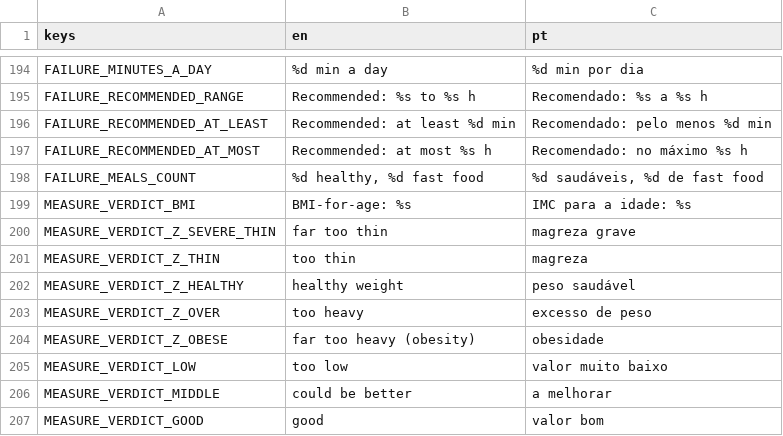
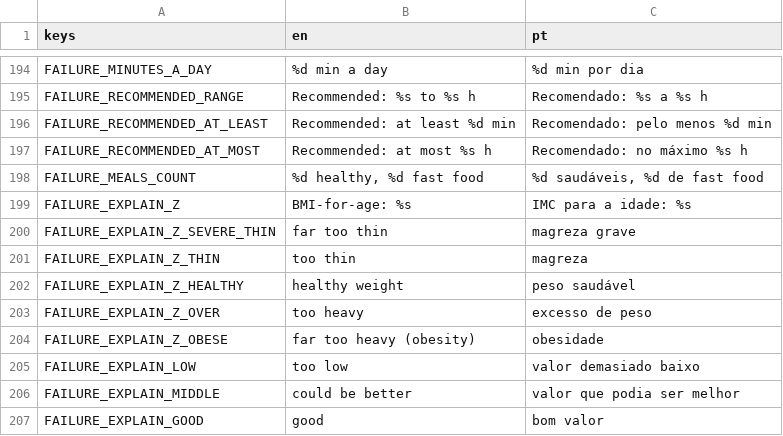
Before and after one commit to RomesQuiet/bio-streams-CMP, a CSV file: translations/strings.csv, drawn as a sheet; only a part is shown, gaps mark what is left out.

```diff
--- a/translations/strings.csv
+++ b/translations/strings.csv
@@ -204,10 +204,10 @@ FAILURE_RECOMMENDED_AT_MOST,Recommended: at most %s h,Recomendado: no máximo %s
 FAILURE_MEALS_COUNT,"%d healthy, %d fast food","%d saudáveis, %d de fast food"
-MEASURE_VERDICT_BMI,BMI-for-age: %s,IMC para a idade: %s
-MEASURE_VERDICT_Z_SEVERE_THIN,far too thin,magreza grave
-MEASURE_VERDICT_Z_THIN,too thin,magreza
-MEASURE_VERDICT_Z_HEALTHY,healthy weight,peso saudável
-MEASURE_VERDICT_Z_OVER,too heavy,excesso de peso
-MEASURE_VERDICT_Z_OBESE,far too heavy (obesity),obesidade
-MEASURE_VERDICT_LOW,too low,valor muito baixo
-MEASURE_VERDICT_MIDDLE,could be better,a melhorar
-MEASURE_VERDICT_GOOD,good,valor bom
+FAILURE_EXPLAIN_Z,BMI-for-age: %s,IMC para a idade: %s
+FAILURE_EXPLAIN_Z_SEVERE_THIN,far too thin,magreza grave
+FAILURE_EXPLAIN_Z_THIN,too thin,magreza
+FAILURE_EXPLAIN_Z_HEALTHY,healthy weight,peso saudável
+FAILURE_EXPLAIN_Z_OVER,too heavy,excesso de peso
+FAILURE_EXPLAIN_Z_OBESE,far too heavy (obesity),obesidade
+FAILURE_EXPLAIN_LOW,too low,valor demasiado baixo
+FAILURE_EXPLAIN_MIDDLE,could be better,valor que podia ser melhor
+FAILURE_EXPLAIN_GOOD,good,bom valor
```
Also changed, not shown: 11 other files.
